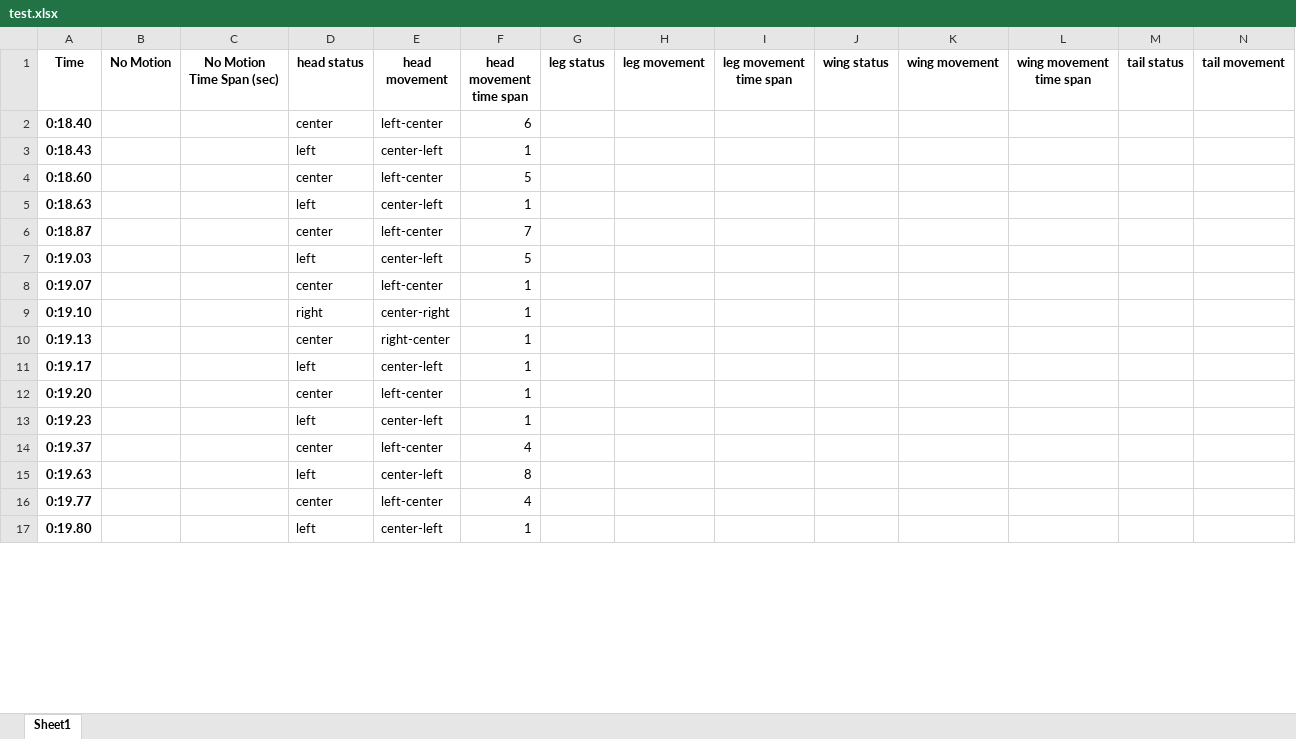
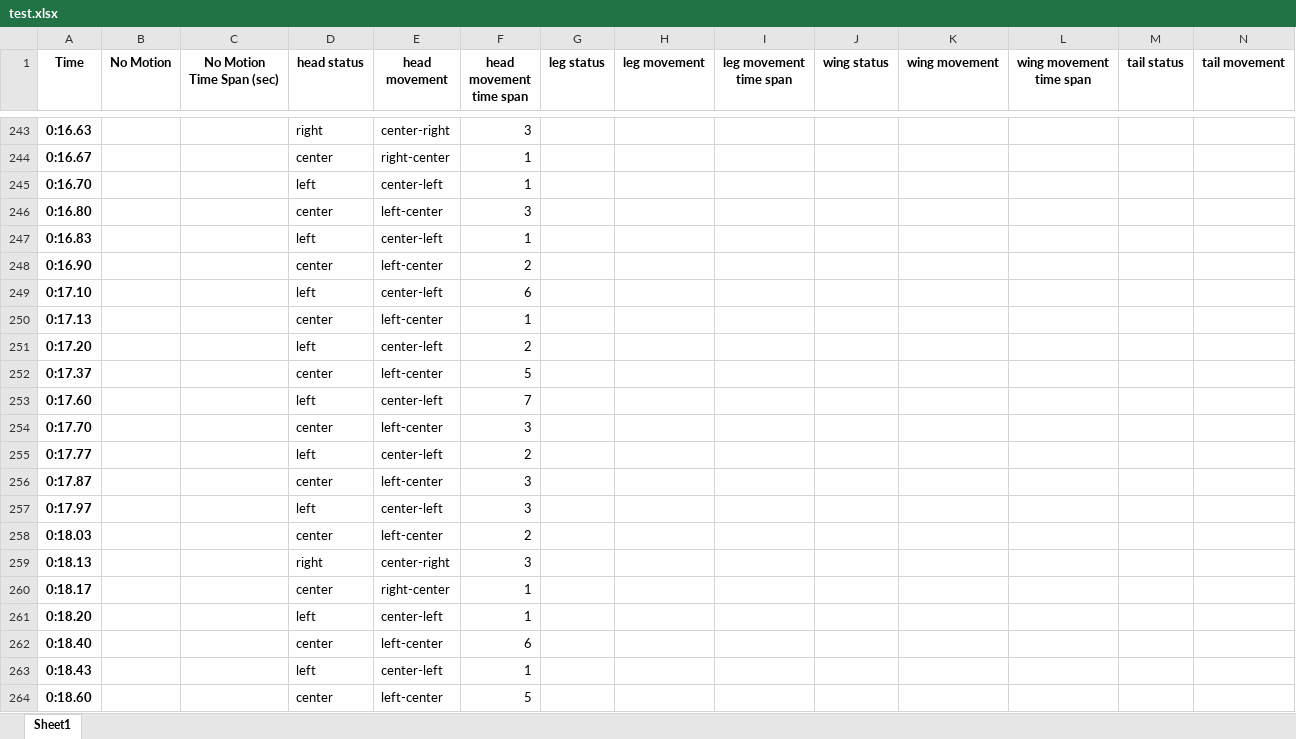
Before and after one commit to rhazem13/ETLV2, an Excel workbook: results/test.xlsx, sheet Sheet1, drawn as a sheet; only a part is shown, gaps mark what is left out; the shorter side is filled out with more unchanged rows; values as stored, in another font and other column widths than the file's, no borders; rows hold the shown columns only; the diff covers the shown part only; the diff names each change by its address in the sheet, - before the commit and + after, or states it on an @@ line.

```diff
--- a/results/test.xlsx (sheet Sheet1)
+++ b/results/test.xlsx (sheet Sheet1)
+row 243: 0:16.63 |  |  | right | center-right | 3
+row 244: 0:16.67 |  |  | center | right-center | 1
+row 245: 0:16.70 |  |  | left | center-left | 1
+row 246: 0:16.80 |  |  | center | left-center | 3
+row 247: 0:16.83 |  |  | left | center-left | 1
+row 248: 0:16.90 |  |  | center | left-center | 2
+row 249: 0:17.10 |  |  | left | center-left | 6
+row 250: 0:17.13 |  |  | center | left-center | 1
+row 251: 0:17.20 |  |  | left | center-left | 2
+row 252: 0:17.37 |  |  | center | left-center | 5
+row 253: 0:17.60 |  |  | left | center-left | 7
+row 254: 0:17.70 |  |  | center | left-center | 3
+row 255: 0:17.77 |  |  | left | center-left | 2
+row 256: 0:17.87 |  |  | center | left-center | 3
+row 257: 0:17.97 |  |  | left | center-left | 3
+row 258: 0:18.03 |  |  | center | left-center | 2
+row 259: 0:18.13 |  |  | right | center-right | 3
+row 260: 0:18.17 |  |  | center | right-center | 1
+row 261: 0:18.20 |  |  | left | center-left | 1
```
Also changed, not shown: 241 added rows and 3 edited cells elsewhere in this sheet, 3 other files.
